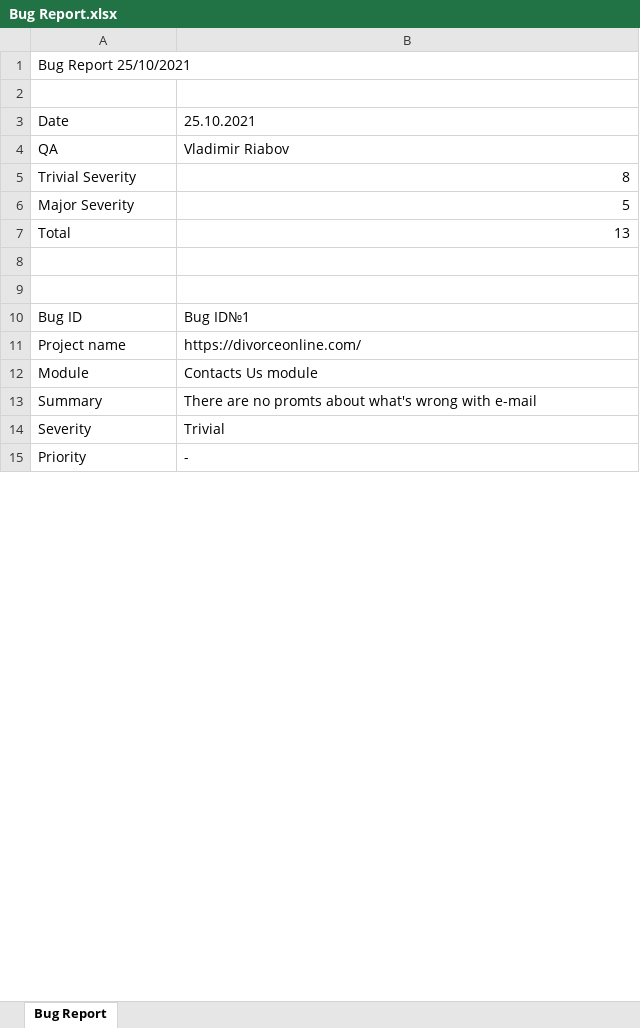
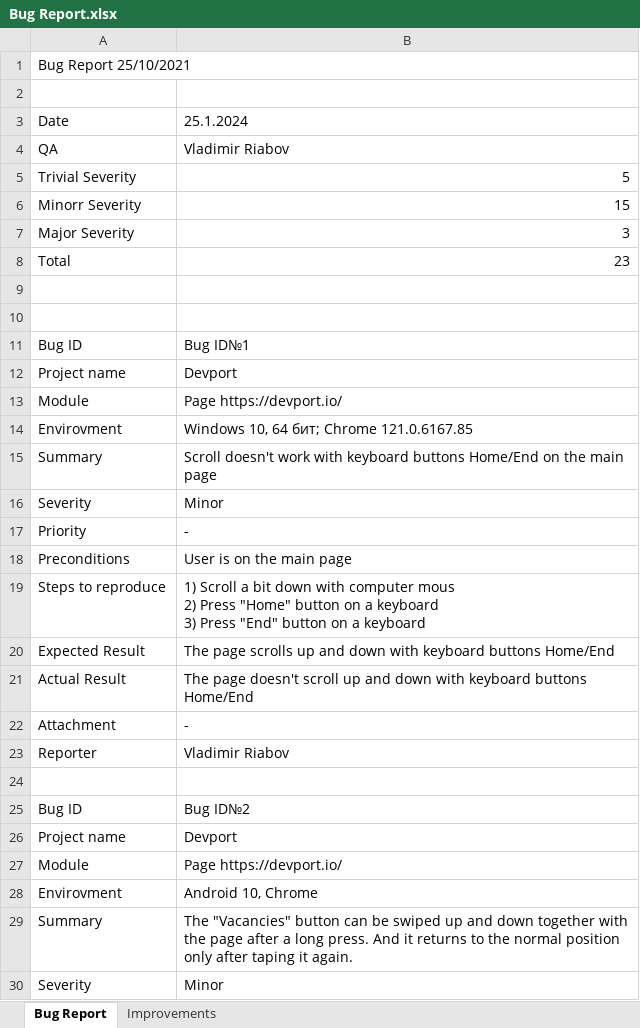
Before and after one commit to rvndnepr/Portfolio, an Excel workbook: Test Documentation/Bug Report.xlsx, sheet Bug Report, drawn as a sheet; only a part is shown; the shorter side is filled out with more unchanged rows; values as stored, in another font and other column widths than the file's, no cell formats; charts and pictures not drawn; addresses are those after the commit; ↵ is a line break in a cell; the diff covers the shown part only; the diff names each change by its address in the sheet, - before the commit and + after, or states it on an @@ line.

```diff
--- a/Test Documentation/Bug Report.xlsx (sheet Bug Report)
+++ b/Test Documentation/Bug Report.xlsx (sheet Bug Report)
+sheet tab: Improvements
-B3: 25.10.2021
+B3: 25.1.2024
-B5: 8
+B5: 5
+row 6: Minorr Severity | 15
-B7: 5
+B7: 3
-B8: 13
+B8: 23
-B12: https://divorceonline.com/
+B12: Devport
-B13: Contacts Us module
+B13: Page https://devport.io/
+row 14: Envirovment | Windows 10, 64 бит; Chrome 121.0.6167.85
-B15: There are no promts about what's wrong with e-mail
+B15: Scroll doesn't work with keyboard buttons Home/End on the main page
+row 16: Severity | Minor
@@ row 90 moved to row 17: Priority @@
+row 18: Preconditions | User is on the main page
+row 19: Steps to reproduce | 1) Scroll a bit down with computer mous ↵ 2) Press "Home" button on a keyboard ↵ 3) Press "End" button on a keyboard
+row 20: Expected Result | The page scrolls up and down with keyboard buttons Home/End
+row 21: Actual Result | The page doesn't scroll up and down with keyboard buttons Home/End
+row 22: Attachment | -
@@ row 82 moved to row 23: Reporter @@
+row 24: (empty)
+row 26: Project name | Devport
+row 27: Module | Page https://devport.io/
+row 28: Envirovment | Android 10, Chrome
+row 29: Summary | The "Vacancies" button can be swiped up and down together with the page after a long press. And it returns to the normal position only after taping it again.
+row 30: Severity | Minor
```
Also changed, not shown: 213 added rows, 98 removed rows, 25 moved rows and 41 edited cells elsewhere in this sheet, cell formats, charts or pictures, Test Documentation/Check-List.xlsx, 4 other files.
